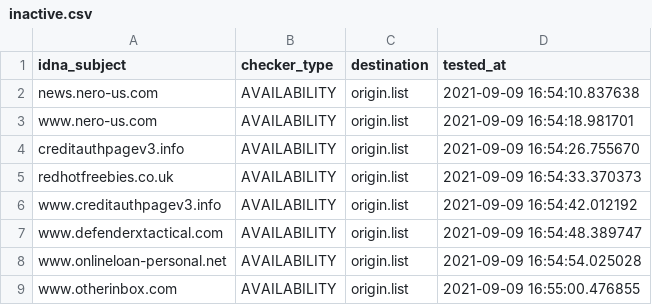
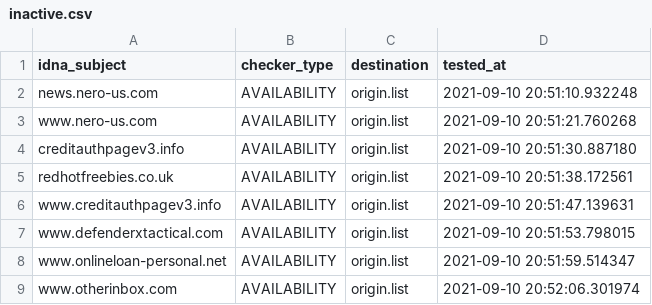
Before and after one commit to dead-hosts/add.Spam_git_FadeMind, a CSV file: .pyfunceble/inactive.csv, drawn as a sheet.

```diff
--- a/.pyfunceble/inactive.csv
+++ b/.pyfunceble/inactive.csv
@@ -1,9 +1,9 @@
 idna_subject,checker_type,destination,tested_at
-news.nero-us.com,AVAILABILITY,origin.list,2021-09-09 16:54:10.837638
-www.nero-us.com,AVAILABILITY,origin.list,2021-09-09 16:54:18.981701
-creditauthpagev3.info,AVAILABILITY,origin.list,2021-09-09 16:54:26.755670
-redhotfreebies.co.uk,AVAILABILITY,origin.list,2021-09-09 16:54:33.370373
-www.creditauthpagev3.info,AVAILABILITY,origin.list,2021-09-09 16:54:42.012192
-www.defenderxtactical.com,AVAILABILITY,origin.list,2021-09-09 16:54:48.389747
-www.onlineloan-personal.net,AVAILABILITY,origin.list,2021-09-09 16:54:54.025028
-www.otherinbox.com,AVAILABILITY,origin.list,2021-09-09 16:55:00.476855
+news.nero-us.com,AVAILABILITY,origin.list,2021-09-10 20:51:10.932248
+www.nero-us.com,AVAILABILITY,origin.list,2021-09-10 20:51:21.760268
+creditauthpagev3.info,AVAILABILITY,origin.list,2021-09-10 20:51:30.887180
+redhotfreebies.co.uk,AVAILABILITY,origin.list,2021-09-10 20:51:38.172561
+www.creditauthpagev3.info,AVAILABILITY,origin.list,2021-09-10 20:51:47.139631
+www.defenderxtactical.com,AVAILABILITY,origin.list,2021-09-10 20:51:53.798015
+www.onlineloan-personal.net,AVAILABILITY,origin.list,2021-09-10 20:51:59.514347
+www.otherinbox.com,AVAILABILITY,origin.list,2021-09-10 20:52:06.301974
```
Also changed, not shown: 8 other files.
